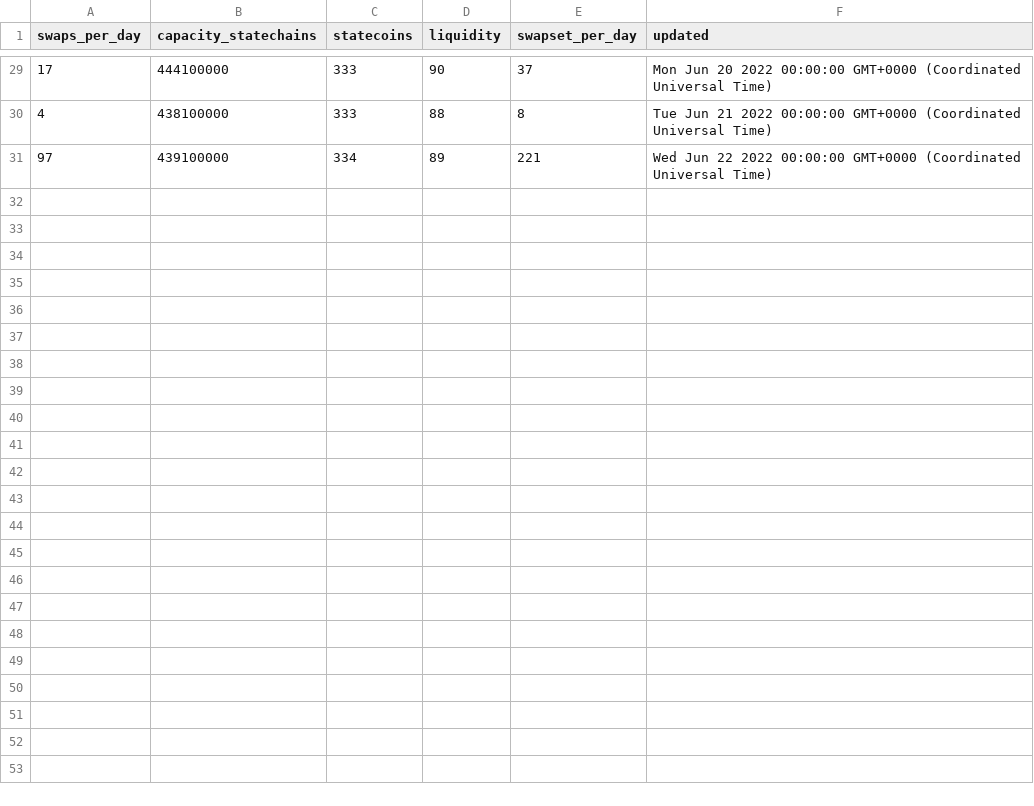
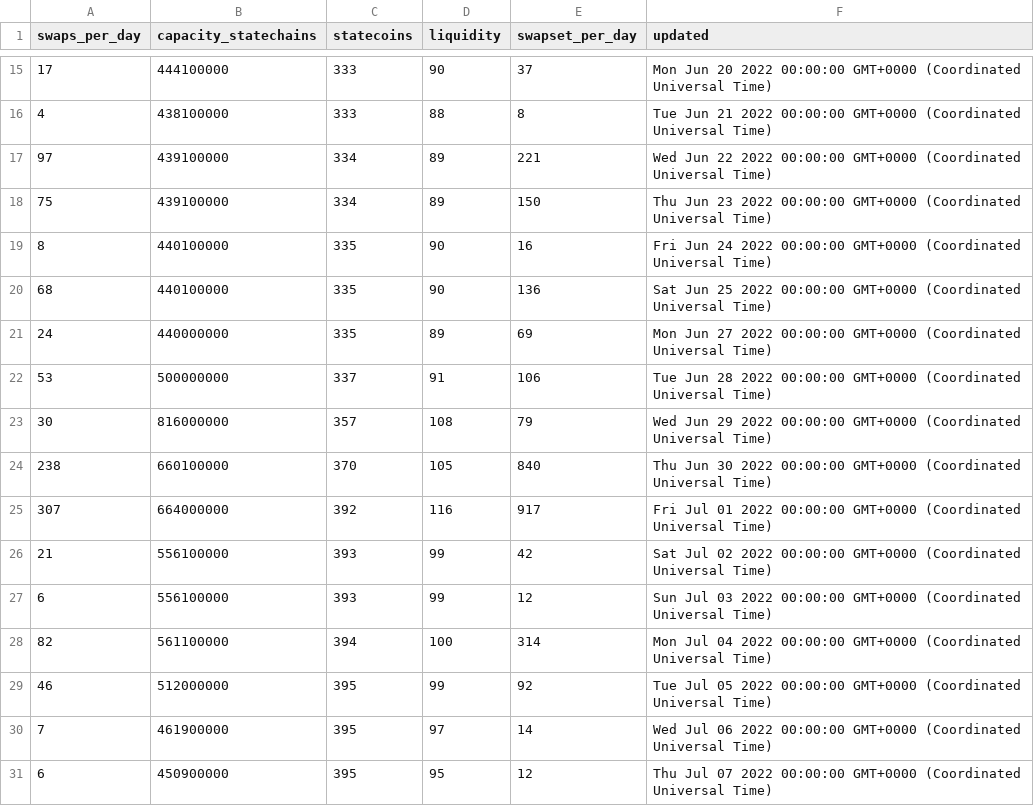
Before and after one commit to layer2tech/mercury-explorer, a CSV file: api/data1.csv (was api/data.csv), drawn as a sheet; only a part is shown, gaps mark what is left out; the diff covers the shown part only.

```diff
--- a/api/data.csv
+++ b/api/data1.csv
@@ -31 +17,15 @@ swaps_per_day,capacity_statechains,statecoins,liquidity,swapset_per_day,updated
 97,439100000,334,89,221,Wed Jun 22 2022 00:00:00 GMT+0000 (Coordinated Universal Time)
+75,439100000,334,89,150,Thu Jun 23 2022 00:00:00 GMT+0000 (Coordinated Universal Time)
+8,440100000,335,90,16,Fri Jun 24 2022 00:00:00 GMT+0000 (Coordinated Universal Time)
+68,440100000,335,90,136,Sat Jun 25 2022 00:00:00 GMT+0000 (Coordinated Universal Time)
+24,440000000,335,89,69,Mon Jun 27 2022 00:00:00 GMT+0000 (Coordinated Universal Time)
+53,500000000,337,91,106,Tue Jun 28 2022 00:00:00 GMT+0000 (Coordinated Universal Time)
+30,816000000,357,108,79,Wed Jun 29 2022 00:00:00 GMT+0000 (Coordinated Universal Time)
+238,660100000,370,105,840,Thu Jun 30 2022 00:00:00 GMT+0000 (Coordinated Universal Time)
+307,664000000,392,116,917,Fri Jul 01 2022 00:00:00 GMT+0000 (Coordinated Universal Time)
+21,556100000,393,99,42,Sat Jul 02 2022 00:00:00 GMT+0000 (Coordinated Universal Time)
+6,556100000,393,99,12,Sun Jul 03 2022 00:00:00 GMT+0000 (Coordinated Universal Time)
+82,561100000,394,100,314,Mon Jul 04 2022 00:00:00 GMT+0000 (Coordinated Universal Time)
+46,512000000,395,99,92,Tue Jul 05 2022 00:00:00 GMT+0000 (Coordinated Universal Time)
+7,461900000,395,97,14,Wed Jul 06 2022 00:00:00 GMT+0000 (Coordinated Universal Time)
+6,450900000,395,95,12,Thu Jul 07 2022 00:00:00 GMT+0000 (Coordinated Universal Time)
```
Also changed, not shown: 14 removed rows elsewhere in this file, api/histogram1.csv, 7 other files.
